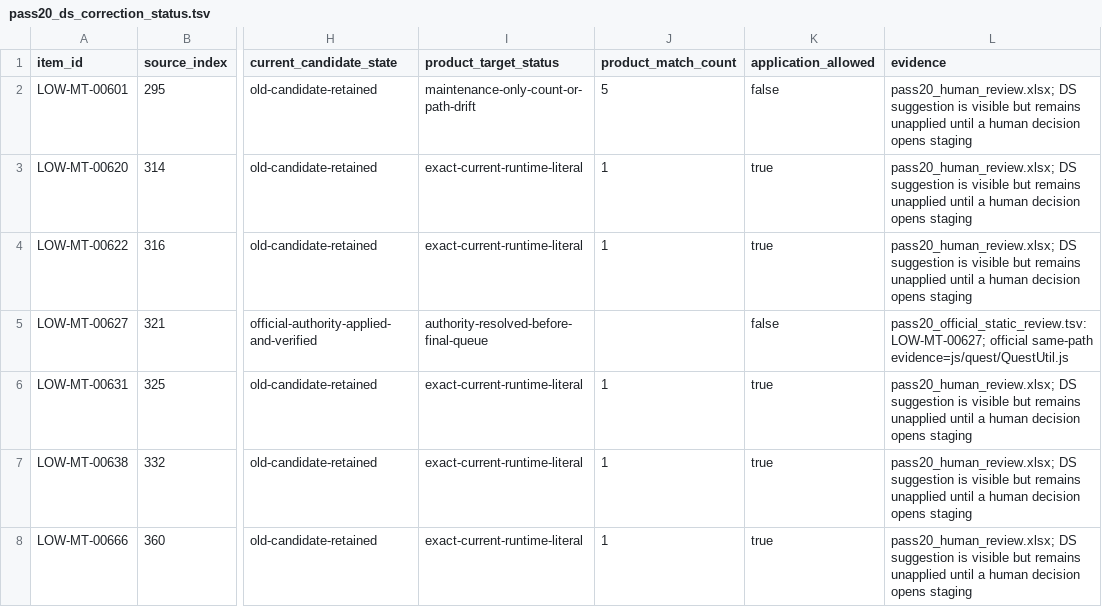
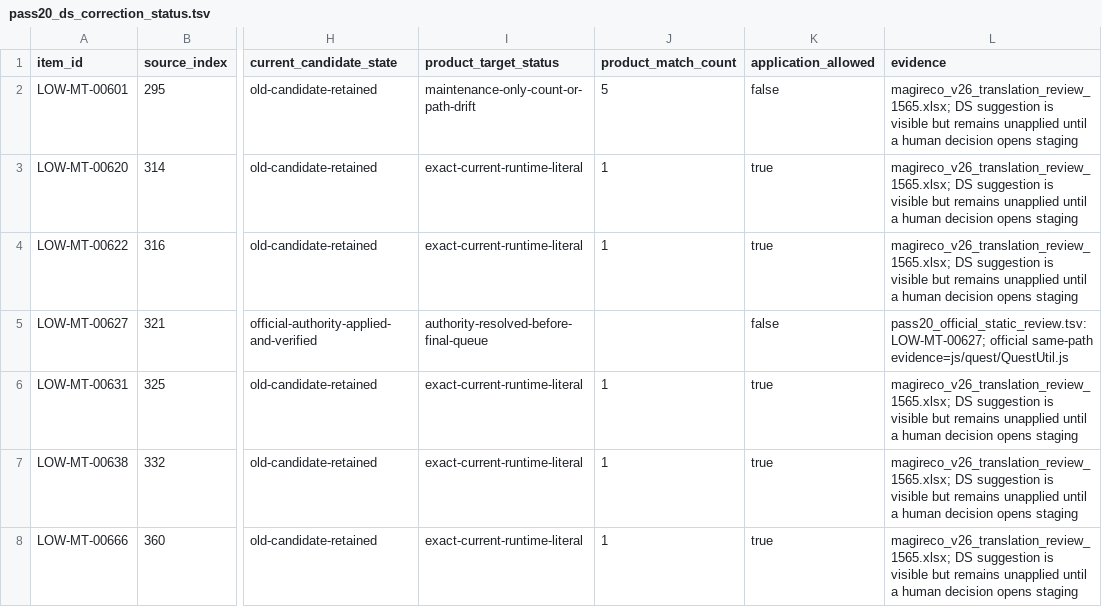
Before and after one commit to HiiragiNemu/magireco-cn-patch, a TSV file: magica/i18n_audit/release_v26_authority/pass20_ds_correction_status.tsv, drawn as a sheet; only a part is shown, gaps mark what is left out; the diff covers the shown part only; the diff names each change by its address in the sheet, - before the commit and + after, or states it on an @@ line.

```diff
--- a/magica/i18n_audit/release_v26_authority/pass20_ds_correction_status.tsv
+++ b/magica/i18n_audit/release_v26_authority/pass20_ds_correction_status.tsv
-L2:L4 (evidence): pass20_human_review.xlsx; DS suggestion…
+L2:L4 (evidence): magireco_v26_translation_review_1565.xlsx; DS suggestion…
-L6:L8 (evidence): pass20_human_review.xlsx; DS suggestion…
+L6:L8 (evidence): magireco_v26_translation_review_1565.xlsx; DS suggestion…
```
Also changed, not shown: 23 edited cells elsewhere in this file, 39 other files.
